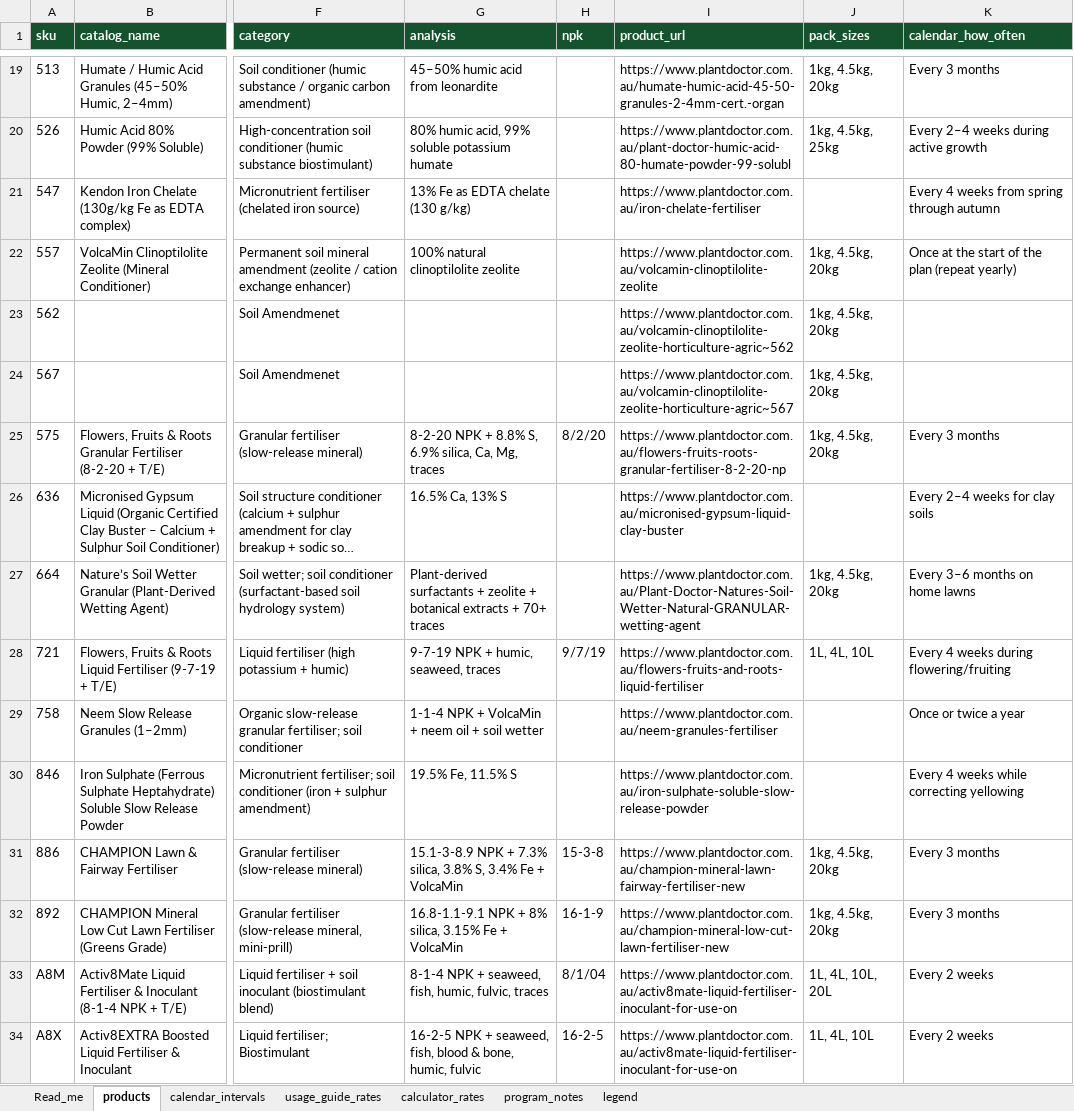
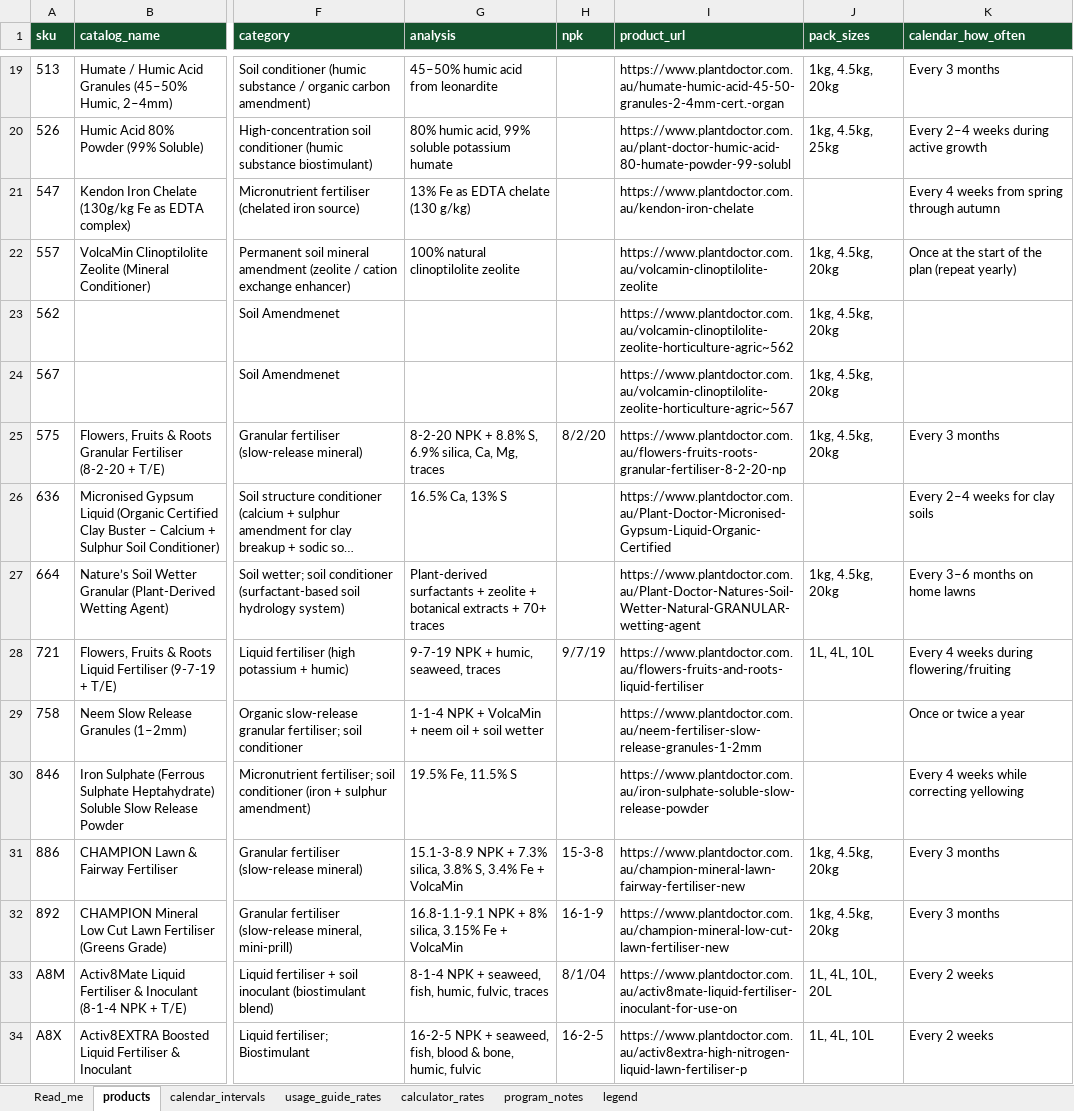
Before and after one commit to cmanorome/pd-application-calendar, an Excel workbook: data/pd_master_application_guide.xlsx, sheet products, drawn as a sheet; only a part is shown, gaps mark what is left out; long unchanged cells end in …; values as stored, in another font and other column widths than the file's, no borders; table styles not drawn; the diff names each change by its address in the sheet, - before the commit and + after, or states it on an @@ line.

```diff
--- a/data/pd_master_application_guide.xlsx (sheet products)
+++ b/data/pd_master_application_guide.xlsx (sheet products)
-I21 (product_url): https://www.plantdoctor.com.au/iron-chelate-fertiliser
+I21 (product_url): https://www.plantdoctor.com.au/kendon-iron-chelate
-I26 (product_url): https://www.plantdoctor.com.au/micronised-gypsum-liquid-clay-buster
+I26 (product_url): https://www.plantdoctor.com.au/Plant-Doctor-Micronised-Gypsum-Liquid-Organic-Certified
-I29 (product_url): https://www.plantdoctor.com.au/neem-granules-fertiliser
+I29 (product_url): https://www.plantdoctor.com.au/neem-fertiliser-slow-release-granules-1-2mm
-I34 (product_url): https://www.plantdoctor.com.au/activ8mate-liquid-fertiliser-inoculant-for-use-on
+I34 (product_url): https://www.plantdoctor.com.au/activ8extra-high-nitrogen-liquid-lawn-fertiliser-p
```
Also changed, not shown: sheet calculator_rates, 11 other files.
